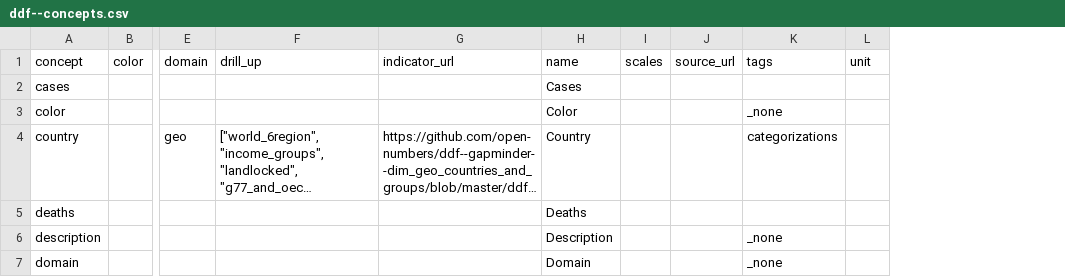
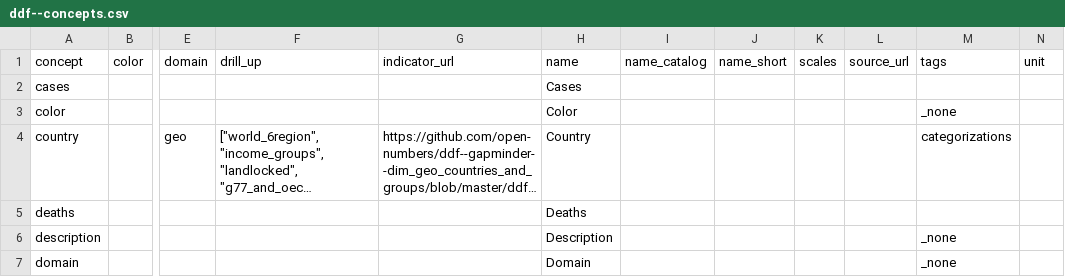
Before and after one commit to open-numbers/ddf--open_numbers--covid_19_geographic_distribution, a CSV file: ddf--concepts.csv, drawn as a sheet; only a part is shown, gaps mark what is left out; long unchanged cells end in …; the diff covers the shown part only; the diff names each change by its address in the sheet, - before the commit and + after, or states it on an @@ line.

Commit message:
auto generated dataset

```diff
--- a/ddf--concepts.csv
+++ b/ddf--concepts.csv
+column I (name_catalog), empty
+column J (name_short), empty
```
Also changed, not shown: 2 edited cells elsewhere in this file, 1 other file.
